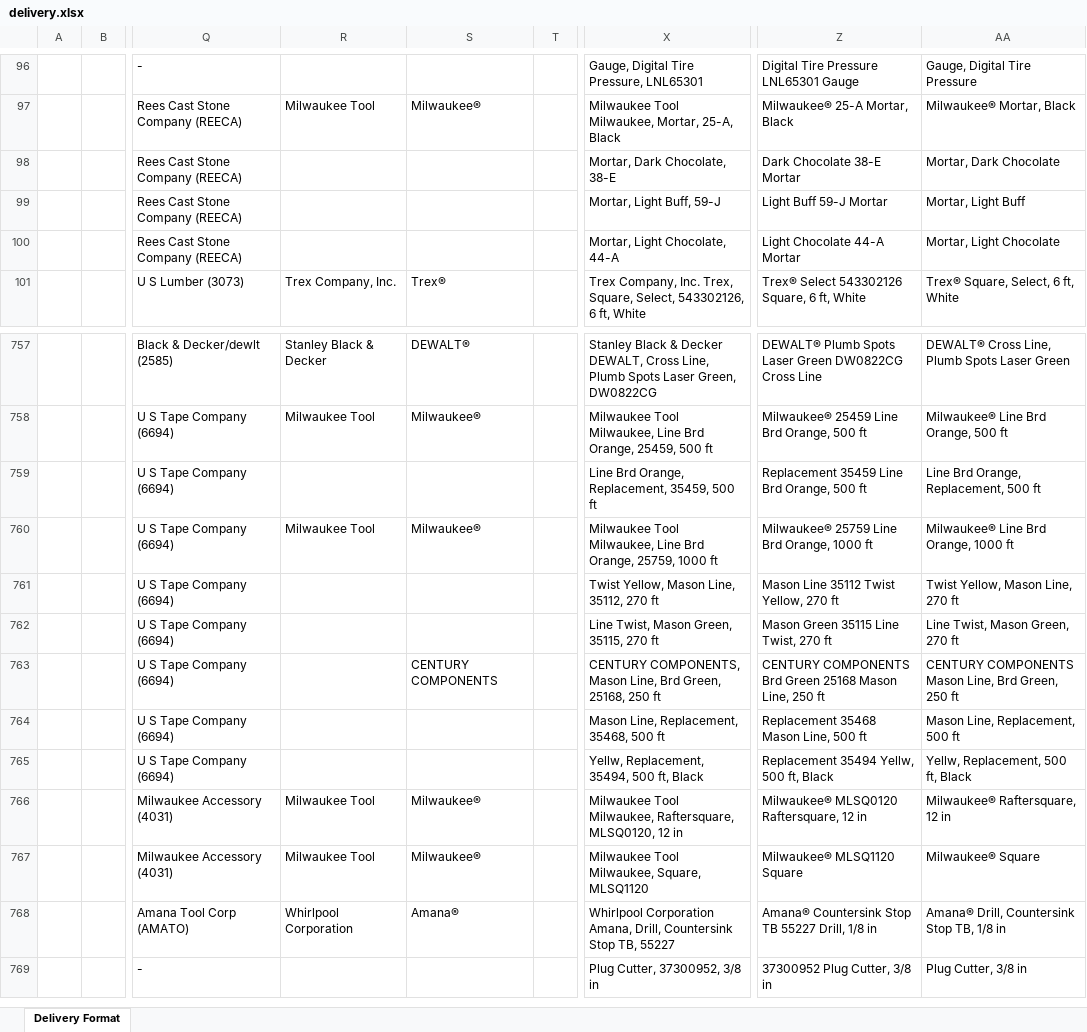
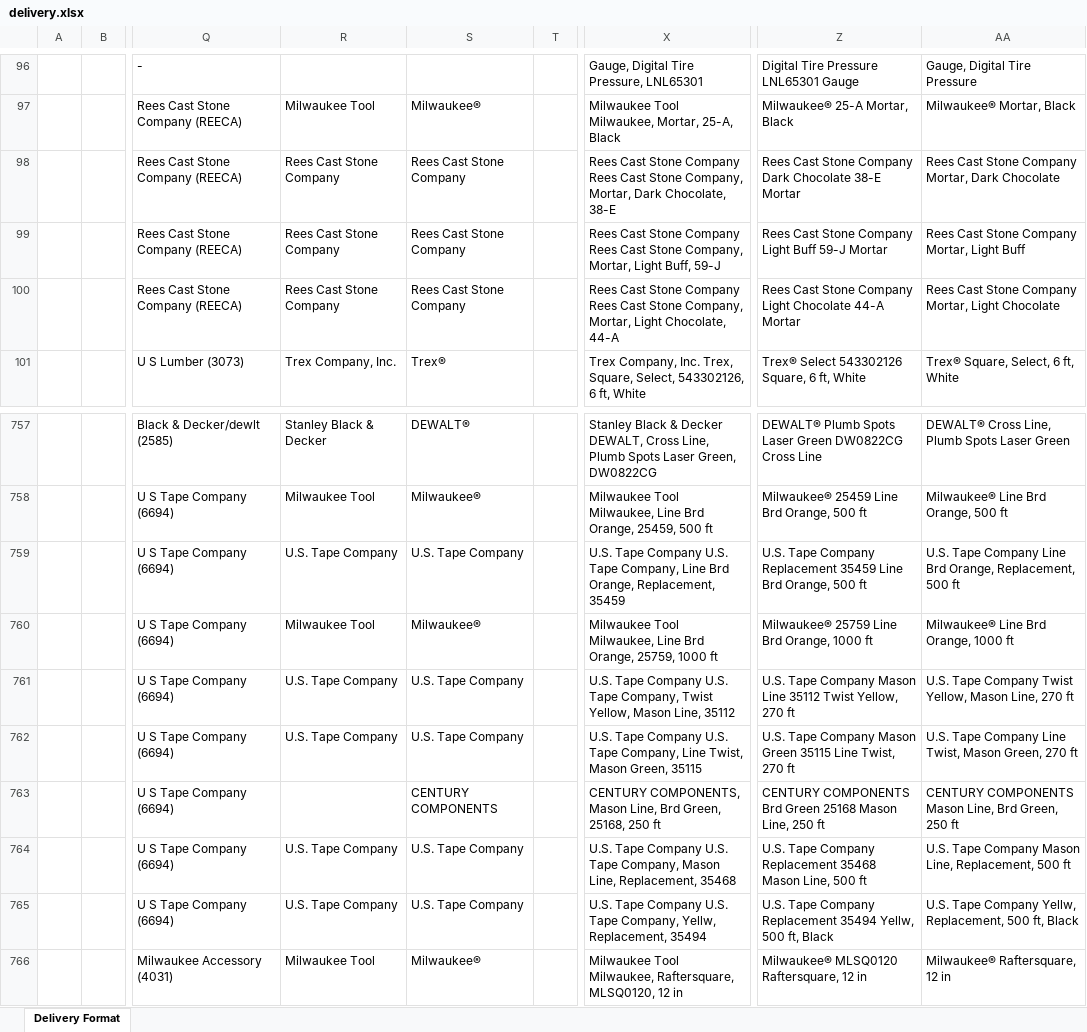
Before and after one commit to jacklachan/unihack, an Excel workbook: data/out/delivery.xlsx, sheet Delivery Format, drawn as a sheet; only a part is shown, gaps mark what is left out; the shorter side is filled out with more unchanged rows; values as stored, in another font and other column widths than the file's, no borders; the diff covers the shown part only; the diff names each change by its address in the sheet, - before the commit and + after, or states it on an @@ line.

```diff
--- a/data/out/delivery.xlsx (sheet Delivery Format)
+++ b/data/out/delivery.xlsx (sheet Delivery Format)
-R98:R100: (empty)
+R98:R100: Rees Cast Stone Company
-S98:S100: (empty)
+S98:S100: Rees Cast Stone Company
-X98: Mortar, Dark…
+X98: Rees Cast Stone Company Rees Cast Stone Company, Mortar, Dark…
-Z98: Dark Chocolate 38-E Mortar
+Z98: Rees Cast Stone Company Dark Chocolate 38-E Mortar
-AA98: Mortar, Dark Chocolate
+AA98: Rees Cast Stone Company Mortar, Dark Chocolate
-X99: Mortar, Light…
+X99: Rees Cast Stone Company Rees Cast Stone Company, Mortar, Light…
-Z99: Light Buff 59-J Mortar
+Z99: Rees Cast Stone Company Light Buff 59-J Mortar
-AA99: Mortar, Light Buff
+AA99: Rees Cast Stone Company Mortar, Light Buff
-X100: Mortar, Light…
+X100: Rees Cast Stone Company Rees Cast Stone Company, Mortar, Light…
-Z100: Light Chocolate 44-A Mortar
+Z100: Rees Cast Stone Company Light Chocolate 44-A Mortar
-AA100: Mortar, Light Chocolate
+AA100: Rees Cast Stone Company Mortar, Light Chocolate
-R759: (empty)
+R759: U.S. Tape Company
-S759: (empty)
+S759: U.S. Tape Company
-X759: Line Brd Orange, Replacement, 35459, 500 ft
+X759: U.S. Tape Company U.S. Tape Company, Line Brd Orange, Replacement, 35459
-Z759: Replacement 35459…
+Z759: U.S. Tape Company Replacement 35459…
-AA759: Line Brd Orange, Replacement, 500 ft
+AA759: U.S. Tape Company Line Brd Orange, Replacement, 500 ft
-R761:R762: (empty)
+R761:R762: U.S. Tape Company
-S761:S762: (empty)
+S761:S762: U.S. Tape Company
-X761: Twist Yellow, Mason Line, 35112, 270 ft
+X761: U.S. Tape Company U.S. Tape Company, Twist Yellow, Mason Line, 35112
-Z761: Mason Line…
+Z761: U.S. Tape Company Mason Line…
-AA761: Twist Yellow, Mason Line, 270 ft
+AA761: U.S. Tape Company Twist Yellow, Mason Line, 270 ft
-X762: Line Twist, Mason Green, 35115, 270 ft
+X762: U.S. Tape Company U.S. Tape Company, Line Twist, Mason Green, 35115
-Z762: Mason Green 35115 Line Twist, 270 ft
+Z762: U.S. Tape Company Mason Green 35115 Line Twist, 270 ft
-AA762: Line Twist, Mason Green, 270 ft
+AA762: U.S. Tape Company Line Twist, Mason Green, 270 ft
-R764:R765: (empty)
+R764:R765: U.S. Tape Company
-S764:S765: (empty)
+S764:S765: U.S. Tape Company
-X764: Mason Line, Replacement, 35468, 500 ft
+X764: U.S. Tape Company U.S. Tape Company, Mason Line, Replacement, 35468
-Z764: Replacement 35468 Mason Line, 500 ft
+Z764: U.S. Tape Company Replacement 35468 Mason Line, 500 ft
-AA764: Mason Line, Replacement, 500 ft
+AA764: U.S. Tape Company Mason Line, Replacement, 500 ft
-X765: Yellw, Replacement, 35494, 500 ft, Black
+X765: U.S. Tape Company U.S. Tape Company, Yellw, Replacement, 35494
-Z765: Replacement 35494…
+Z765: U.S. Tape Company Replacement 35494…
-AA765: Yellw, Replacement, 500 ft, Black
+AA765: U.S. Tape Company Yellw, Replacement, 500 ft, Black
```
Also changed, not shown: 35 edited cells elsewhere in this sheet, 8 other files.
